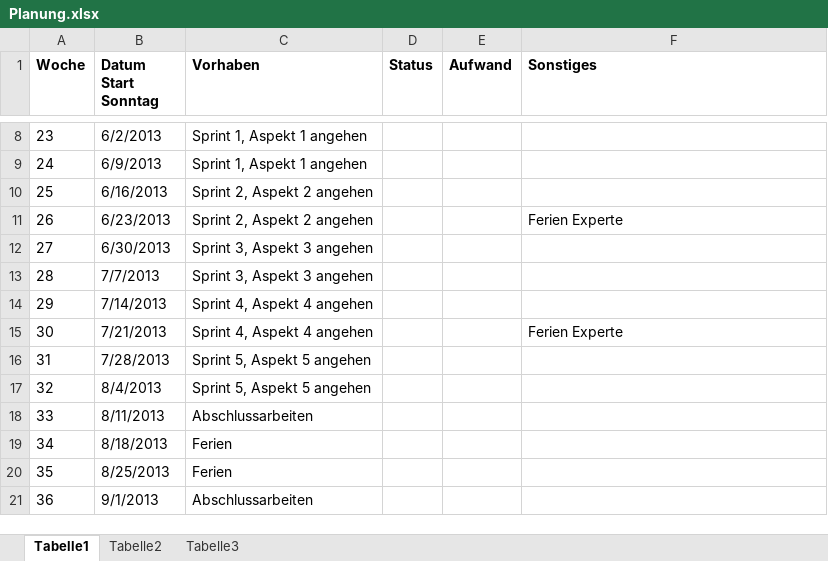
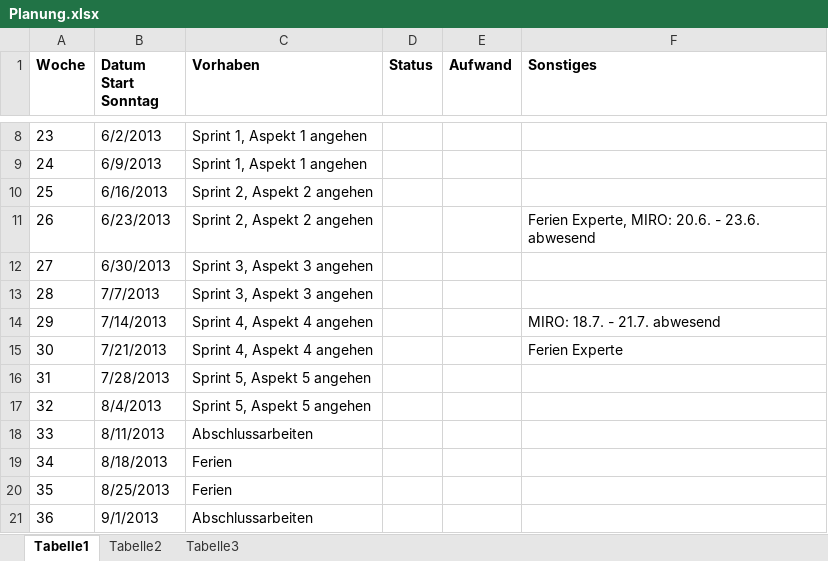
Before and after one commit to MikeR13/MAS, an Excel workbook: Planung/Planung.xlsx, sheet Tabelle1, drawn as a sheet; only a part is shown, gaps mark what is left out; values as stored, in another font and other column widths than the file's, no borders; the diff names each change by its address in the sheet, - before the commit and + after, or states it on an @@ line.

```diff
--- a/Planung/Planung.xlsx (sheet Tabelle1)
+++ b/Planung/Planung.xlsx (sheet Tabelle1)
-F11 (Sonstiges): Ferien Experte
+F11 (Sonstiges): Ferien Experte, MIRO: 20.6. - 23.6. abwesend
-F14 (Sonstiges): (empty)
+F14 (Sonstiges): MIRO: 18.7. - 21.7. abwesend
```
Also changed, not shown: Planung/Geleistete Arbeiten.xlsx, 5 other files.
